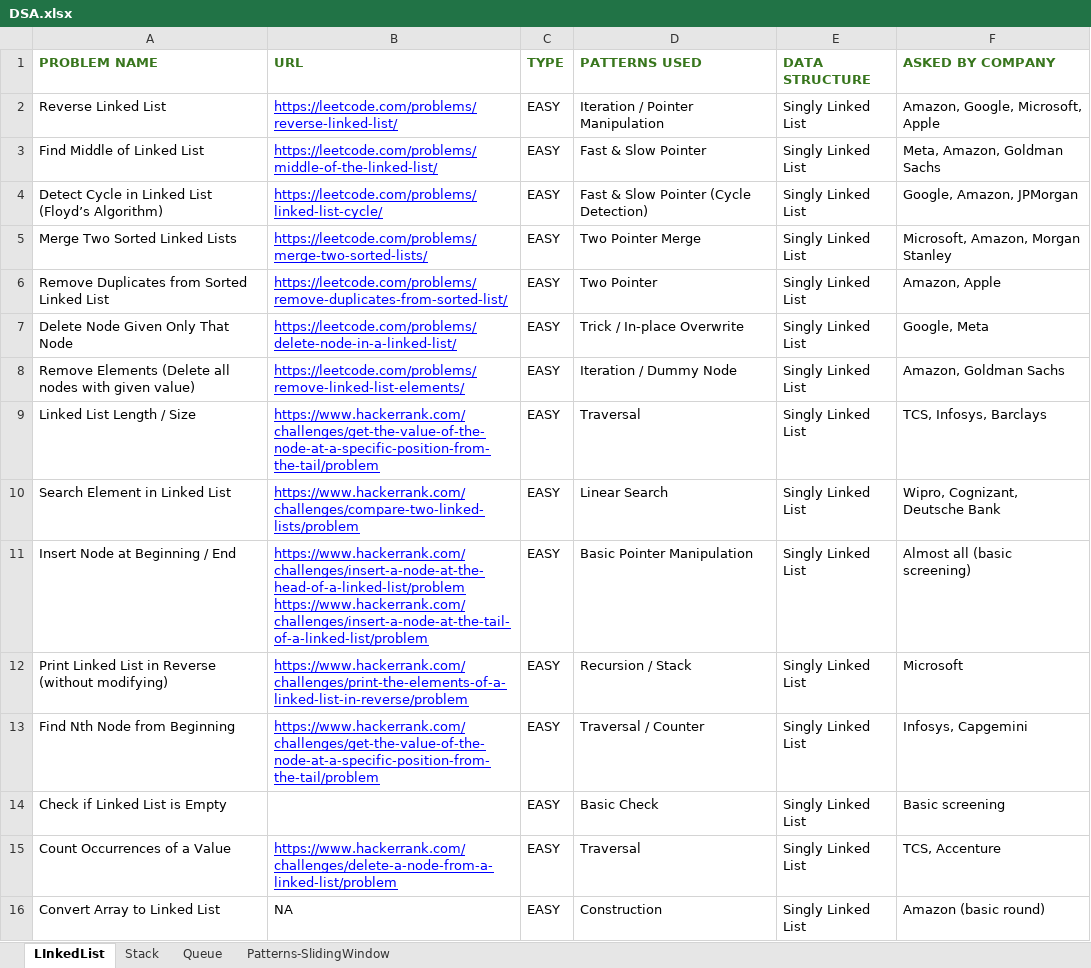
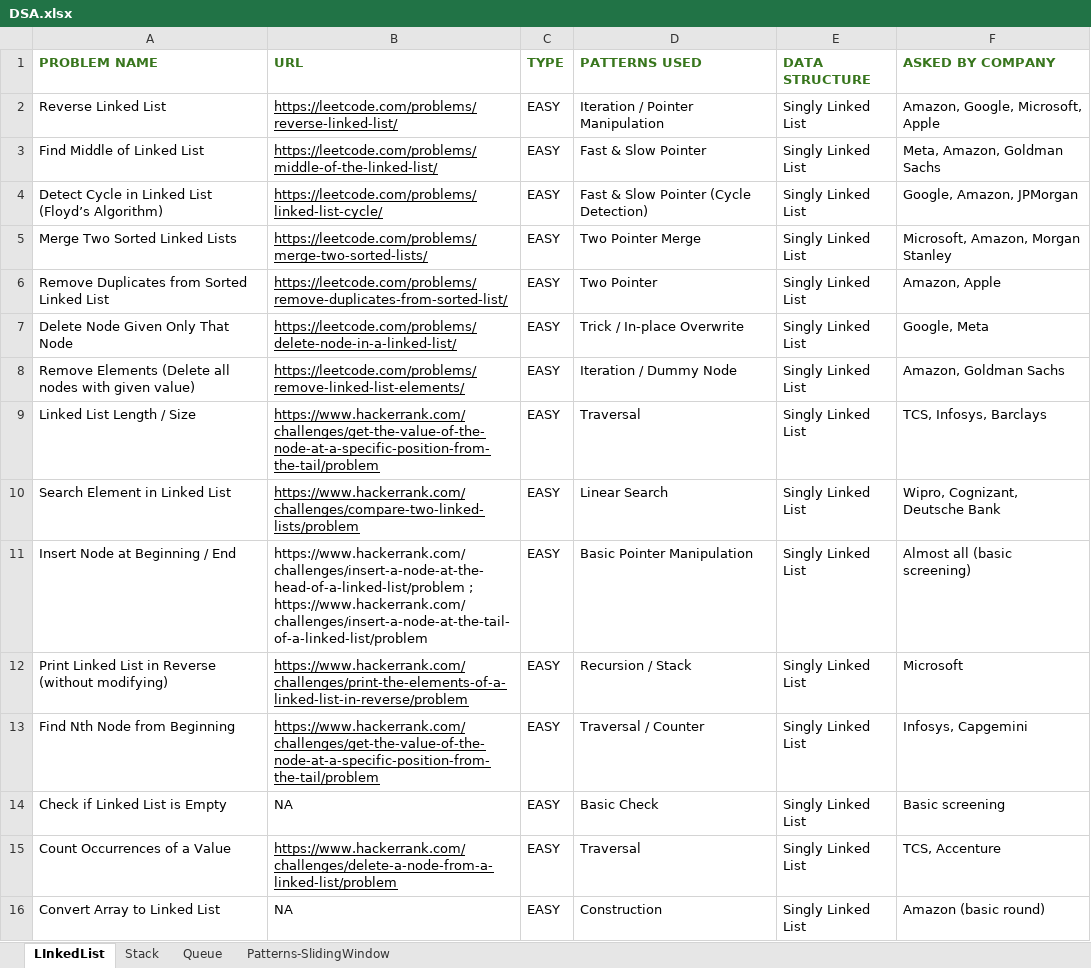
Before and after one commit to arafinsami/faang, an Excel workbook: xlsx/DSA.xlsx, sheet LInkedList, drawn as a sheet; only a part is shown; values as stored, in another font and other column widths than the file's, no borders; charts and pictures not drawn; ↵ is a line break in a cell; the diff covers the shown part only; the diff names each change by its address in the sheet, - before the commit and + after, or states it on an @@ line.

Commit message:
updated xlsx

```diff
--- a/xlsx/DSA.xlsx (sheet LInkedList)
+++ b/xlsx/DSA.xlsx (sheet LInkedList)
-B2:B13 text colour: #0000FF
+B2:B13 text colour: black
-B11 (URL): https://www.hackerrank.com/challenges/insert-a-node-at-the-head-of-a-linked-list/problem ↵ https://www.hackerrank.com/challenges/insert-a-node-at-the-tail-of-a-linked-list/problem
+B11 (URL): https://www.hackerrank.com/challenges/insert-a-node-at-the-head-of-a-linked-list/problem ; https://www.hackerrank.com/challenges/insert-a-node-at-the-tail-of-a-linked-list/problem
-B11 underline: on
+B11 underline: off
-B14 (URL): (empty)
+B14 (URL): NA
-B15 text colour: #0000FF
+B15 text colour: black
```
Also changed, not shown: 4 added rows, 1 edited cell and cell formats elsewhere in this sheet.
